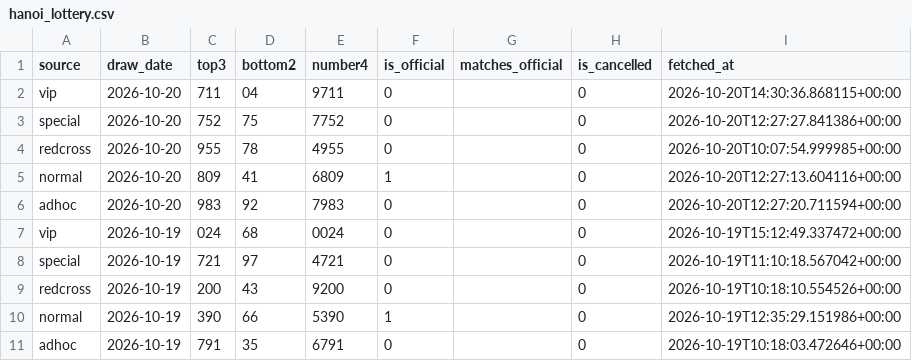
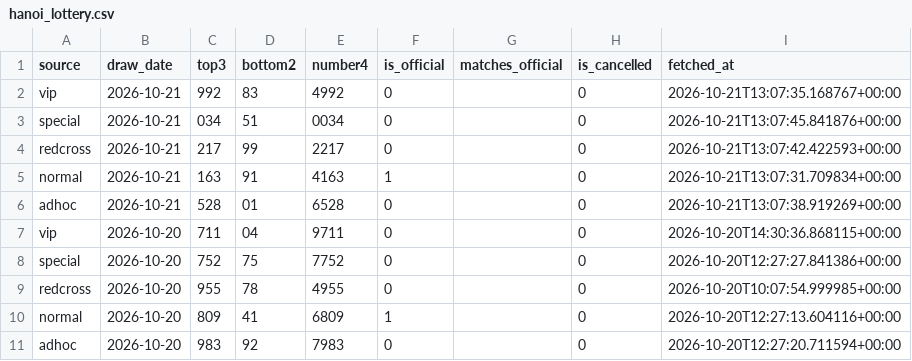
Before and after one commit to yukyikbluemoon-debug/hanoi_lottery, a CSV file: data/hanoi_lottery.csv, drawn as a sheet; only a part is shown; the shorter side is filled out with more unchanged rows; the diff names each change by its address in the sheet, - before the commit and + after, or states it on an @@ line.

```diff
--- a/data/hanoi_lottery.csv
+++ b/data/hanoi_lottery.csv
+row 2: vip | 2026-10-21 | 992 | 83 | 4992 | 0 |  | 0 | 2026-10-21T13:07:35.168767+00:00
+row 3: special | 2026-10-21 | 034 | 51 | 0034 | 0 |  | 0 | 2026-10-21T13:07:45.841876+00:00
+row 4: redcross | 2026-10-21 | 217 | 99 | 2217 | 0 |  | 0 | 2026-10-21T13:07:42.422593+00:00
+row 5: normal | 2026-10-21 | 163 | 91 | 4163 | 1 |  | 0 | 2026-10-21T13:07:31.709834+00:00
+row 6: adhoc | 2026-10-21 | 528 | 01 | 6528 | 0 |  | 0 | 2026-10-21T13:07:38.919269+00:00
```
Also changed, not shown: 1 other file.
